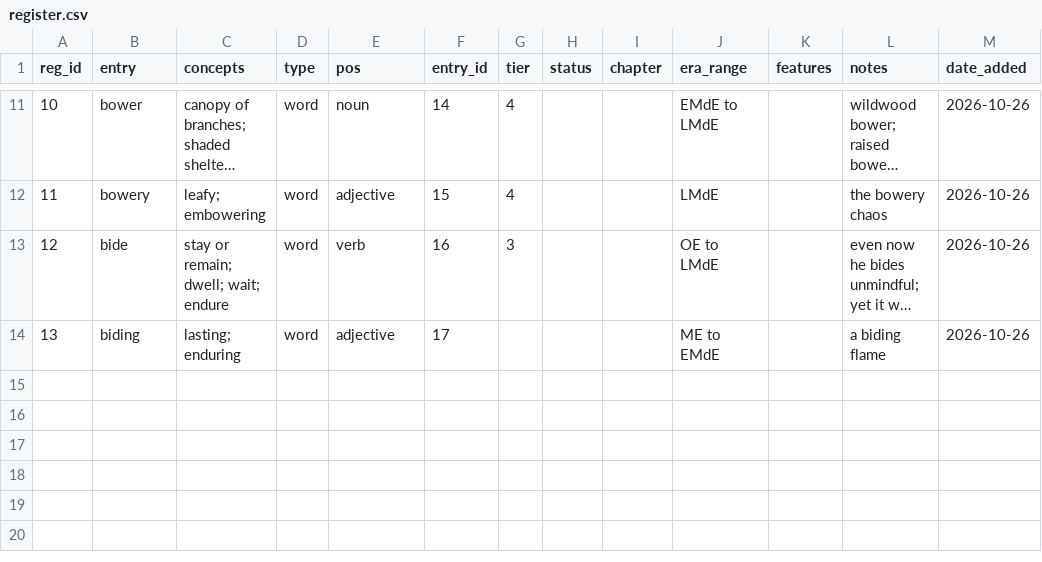
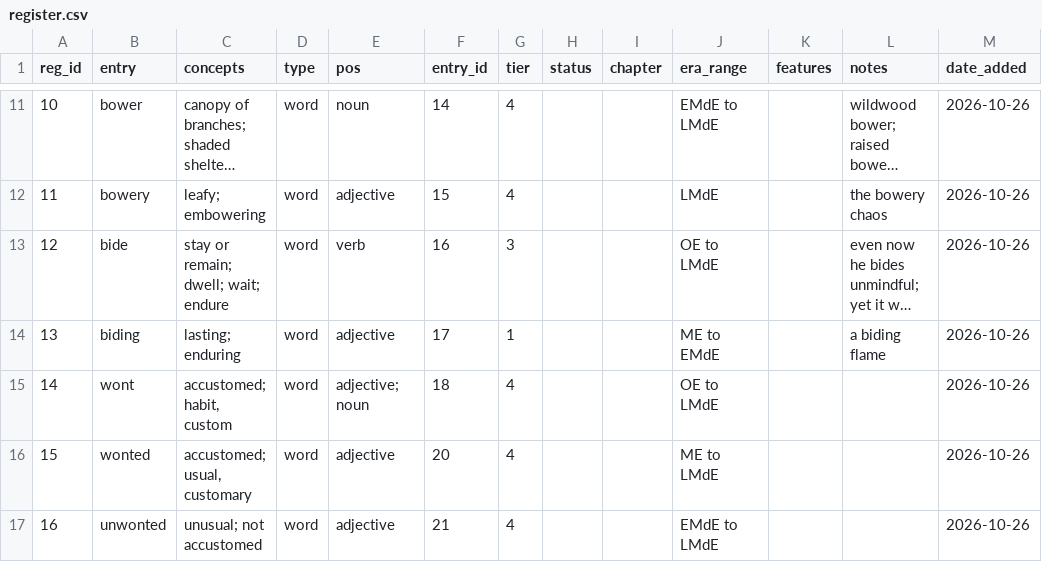
Before and after one commit to JTHensley/Oldish-Words-Study, a CSV file: register.csv, drawn as a sheet; only a part is shown, gaps mark what is left out; long unchanged cells end in …; the diff names each change by its address in the sheet, - before the commit and + after, or states it on an @@ line.

```diff
--- a/register.csv
+++ b/register.csv
-G14 (tier): (empty)
+G14 (tier): 1
+row 15: 14 | wont | accustomed; habit, custom | word | adjective; noun | 18 | 4 |  |  | OE to LMdE |  |  | 2026-10-26
+row 16: 15 | wonted | accustomed; usual, customary | word | adjective | 20 | 4 |  |  | ME to LMdE |  |  | 2026-10-26
+row 17: 16 | unwonted | unusual; not accustomed | word | adjective | 21 | 4 |  |  | EMdE to LMdE |  |  | 2026-10-26
```
